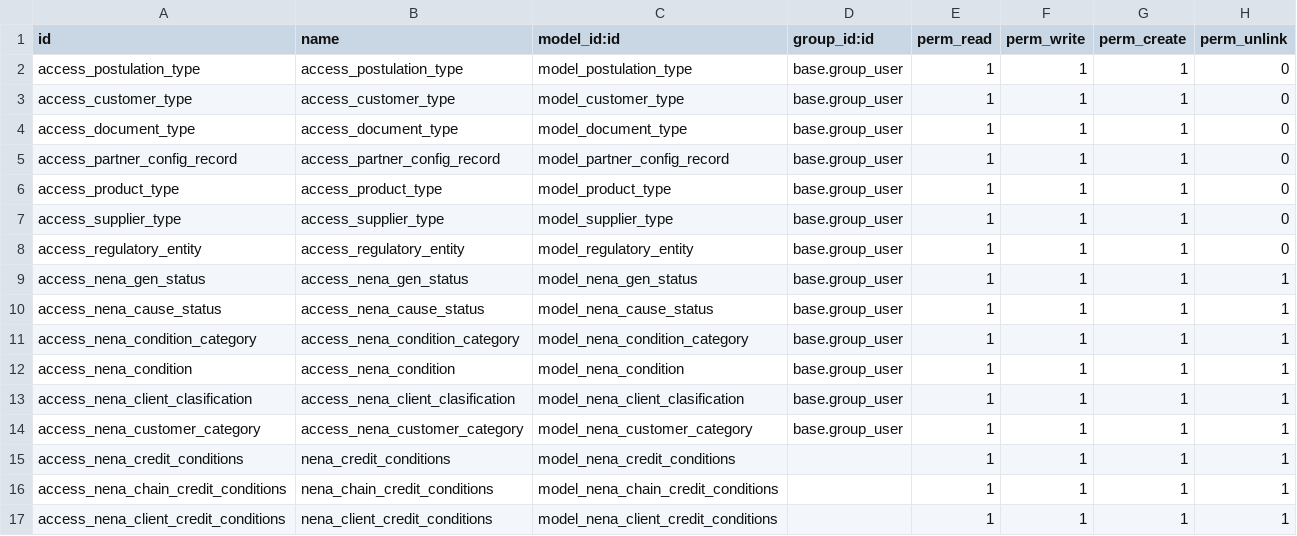
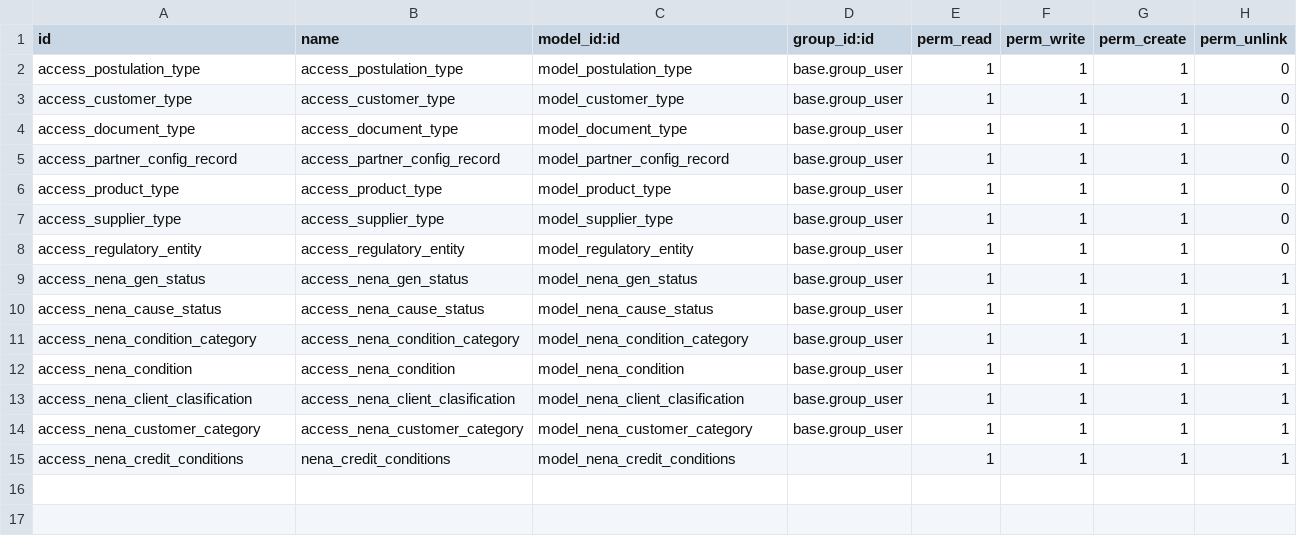
Before and after one commit to Wellu-Development/odoo-template, a CSV file: custom/nena_partner_config_record/security/ir.model.access.csv, drawn as a sheet; the diff names each change by its address in the sheet, - before the commit and + after, or states it on an @@ line.

Commit message:
[FEAT]: Enlace Condicion Crediticia al Expediente del Cliente

```diff
--- a/custom/nena_partner_config_record/security/ir.model.access.csv
+++ b/custom/nena_partner_config_record/security/ir.model.access.csv
-row 16: access_nena_chain_credit_conditions | nena_chain_credit_conditions | model_nena_chain_credit_conditions |  | 1 | 1 | 1 | 1
-row 17: access_nena_client_credit_conditions | nena_client_credit_conditions | model_nena_client_credit_conditions |  | 1 | 1 | 1 | 1
```
Also changed, not shown: custom/nena_record/security/ir.model.access.csv, 24 other files.
